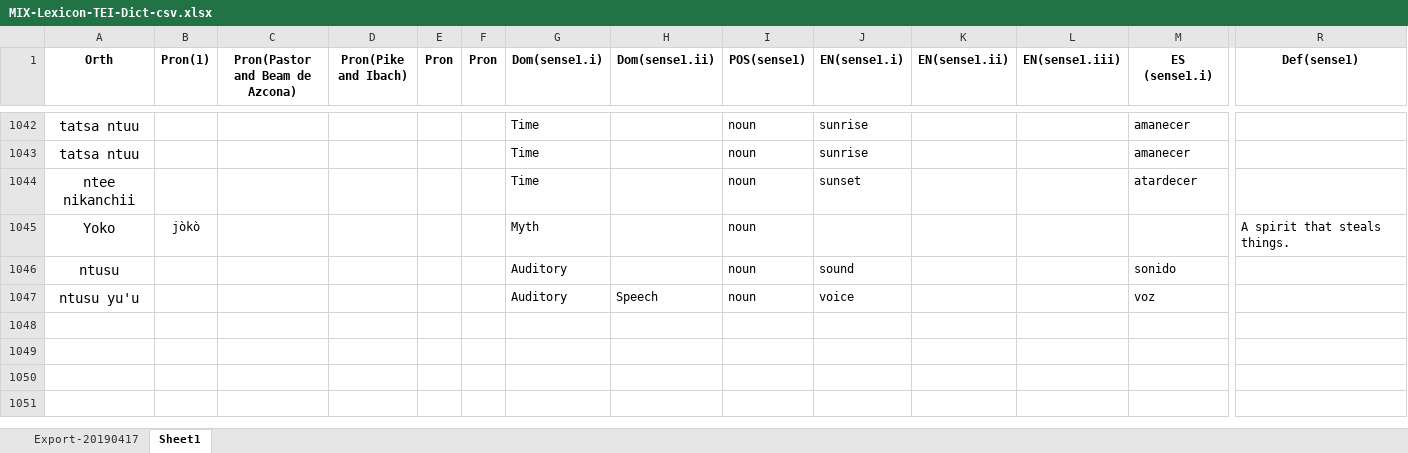
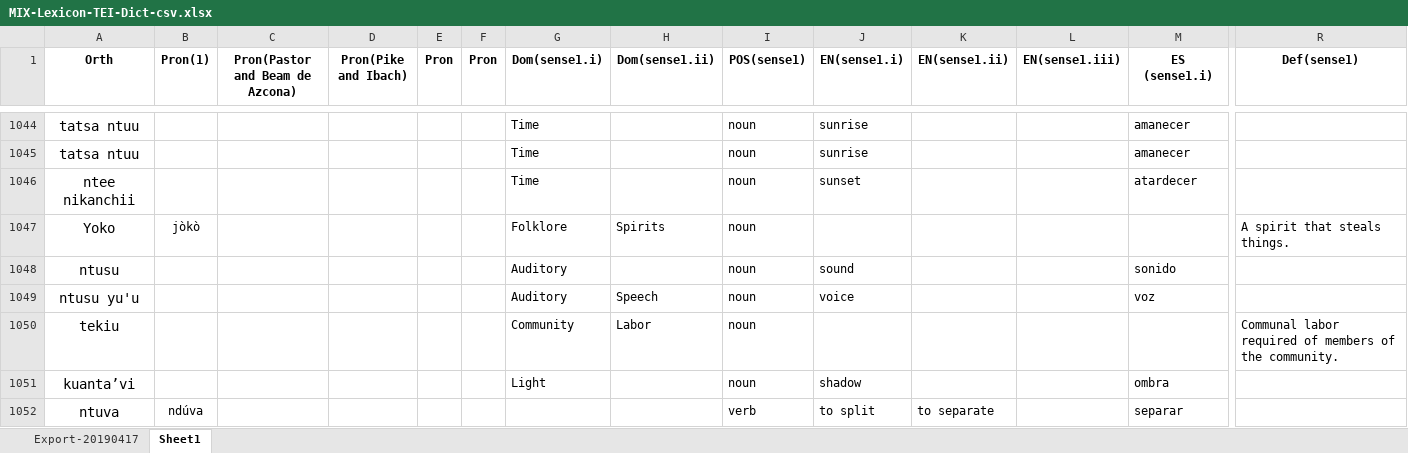
Before and after one commit to iljackb/Mixtepec_Mixtec, an Excel workbook: exports/MIX-Lexicon-TEI-Dict-csv.xlsx, sheet Sheet1, drawn as a sheet; only a part is shown, gaps mark what is left out; values as stored, in another font and other column widths than the file's, no borders; addresses are those after the commit; rows hold the shown columns only; the diff covers the shown part only; the diff names each change by its address in the sheet, - before the commit and + after, or states it on an @@ line.

Commit message:
New entries added to dictionary, new excel generated

```diff
--- a/exports/MIX-Lexicon-TEI-Dict-csv.xlsx (sheet Sheet1)
+++ b/exports/MIX-Lexicon-TEI-Dict-csv.xlsx (sheet Sheet1)
-G1047 (Dom(sense1.i)): Myth
+G1047 (Dom(sense1.i)): Folklore
-H1047 (Dom(sense1.ii)): (empty)
+H1047 (Dom(sense1.ii)): Spirits
+row 1050: tekiu |  |  |  |  |  | Community | Labor | noun |  |  |  |  | Communal labor required of members of the community.
+row 1051: kuanta’vi |  |  |  |  |  | Light |  | noun | shadow |  |  | ombra
+row 1052: ntuva | ndúva |  |  |  |  |  |  | verb | to split | to separate |  | separar
```
Also changed, not shown: 11 added rows, 3 removed rows and 7 edited cells elsewhere in this sheet, 9 other files.
